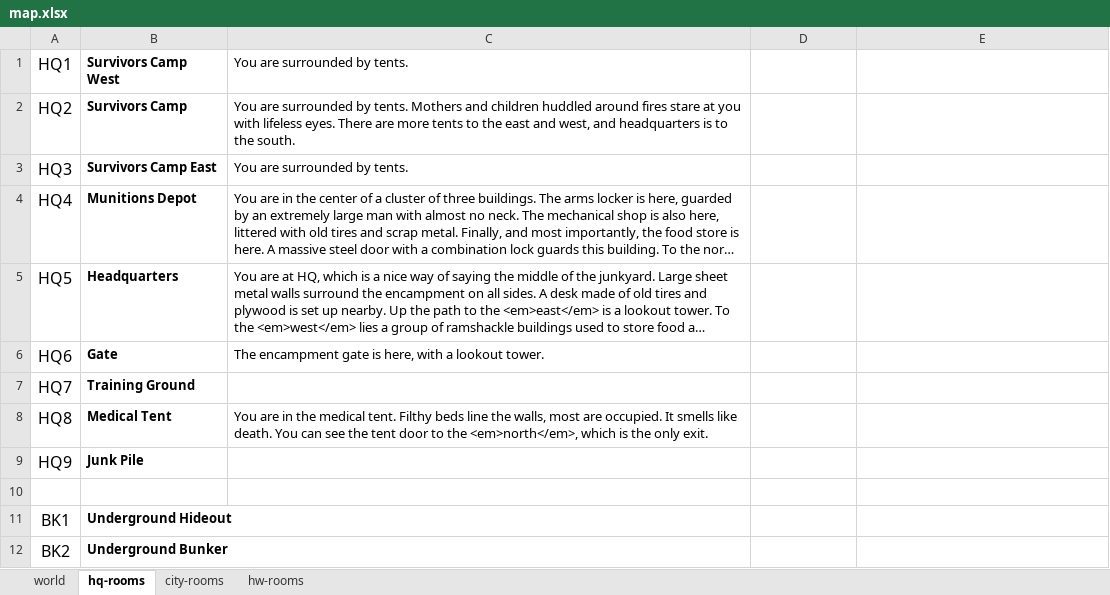
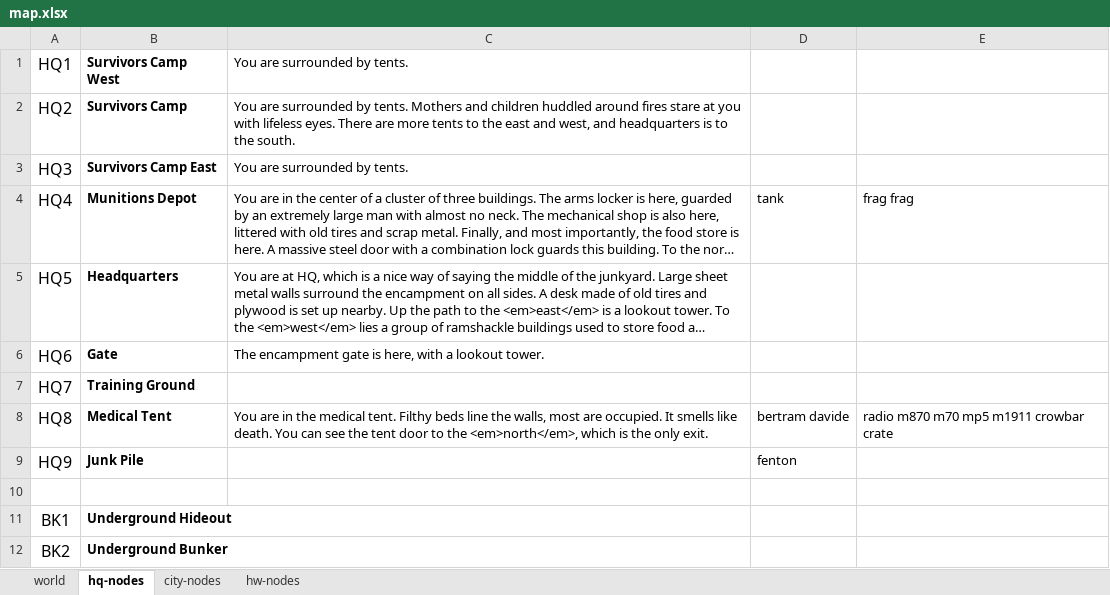
Before and after one commit to sixthgear/texty, an Excel workbook: stories/colddeadwater/data/map.xlsx, sheet hq-nodes, drawn as a sheet; only a part is shown; long unchanged cells end in …; values as stored, in another font and other column widths than the file's, no borders; the diff names each change by its address in the sheet, - before the commit and + after, or states it on an @@ line.

```diff
--- a/stories/colddeadwater/data/map.xlsx (sheet hq-nodes)
+++ b/stories/colddeadwater/data/map.xlsx (sheet hq-nodes)
-sheet tab: hq-rooms
+sheet tab: hq-nodes
-sheet tab: city-rooms
+sheet tab: city-nodes
-sheet tab: hw-rooms
+sheet tab: hw-nodes
-D4: (empty)
+D4: tank
-E4: (empty)
+E4: frag frag
-D8: (empty)
+D8: bertram davide
-E8: (empty)
+E8: radio m870 m70 mp5 m1911 crowbar crate
-D9: (empty)
+D9: fenton
```
Also changed, not shown: sheet world, 22 other files.
